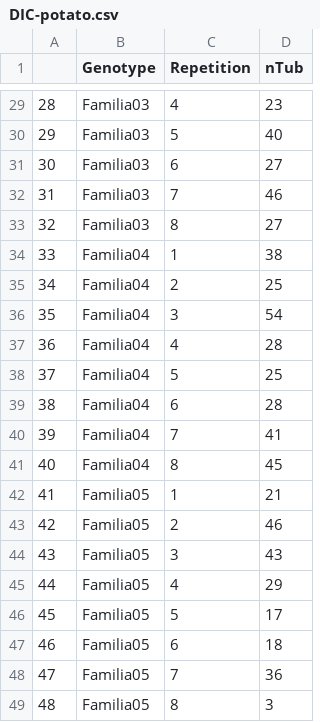
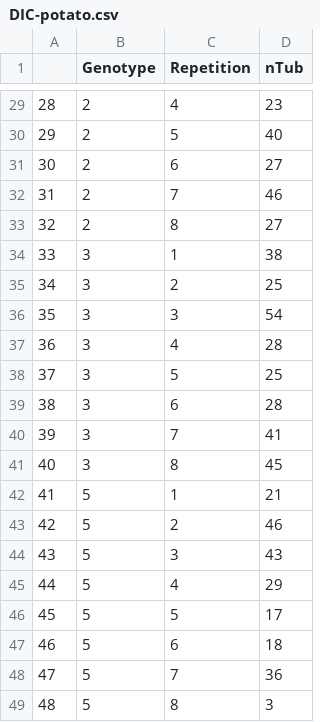
Before and after one commit to Matheus21sousa/ExperimentalStatistics, a CSV file: RawData/DIC-potato.csv, drawn as a sheet; only a part is shown, gaps mark what is left out; the diff covers the shown part only.

```diff
--- a/RawData/DIC-potato.csv
+++ b/RawData/DIC-potato.csv
@@ -29,21 +29,21 @@
-"28","Familia03",4,23
-"29","Familia03",5,40
-"30","Familia03",6,27
-"31","Familia03",7,46
-"32","Familia03",8,27
-"33","Familia04",1,38
-"34","Familia04",2,25
-"35","Familia04",3,54
-"36","Familia04",4,28
-"37","Familia04",5,25
-"38","Familia04",6,28
-"39","Familia04",7,41
-"40","Familia04",8,45
-"41","Familia05",1,21
-"42","Familia05",2,46
-"43","Familia05",3,43
-"44","Familia05",4,29
-"45","Familia05",5,17
-"46","Familia05",6,18
-"47","Familia05",7,36
-"48","Familia05",8,3
+"28",2,4,23
+"29",2,5,40
+"30",2,6,27
+"31",2,7,46
+"32",2,8,27
+"33",3,1,38
+"34",3,2,25
+"35",3,3,54
+"36",3,4,28
+"37",3,5,25
+"38",3,6,28
+"39",3,7,41
+"40",3,8,45
+"41",5,1,21
+"42",5,2,46
+"43",5,3,43
+"44",5,4,29
+"45",5,5,17
+"46",5,6,18
+"47",5,7,36
+"48",5,8,3
```
Also changed, not shown: 27 edited cells elsewhere in this file, 9 other files.
